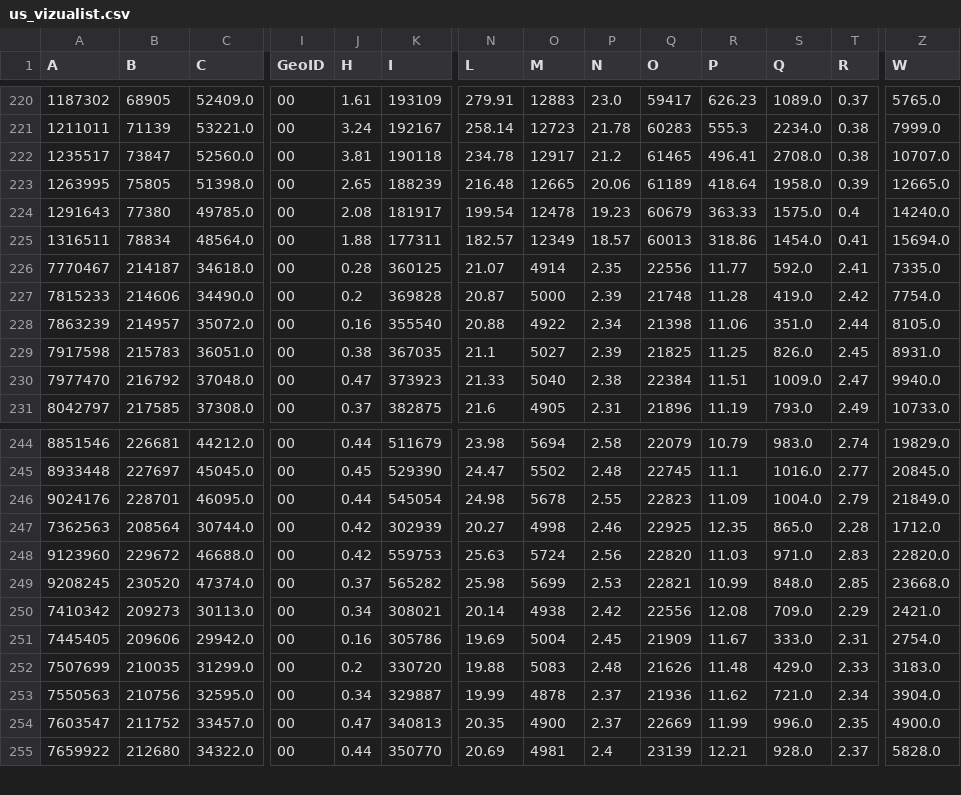
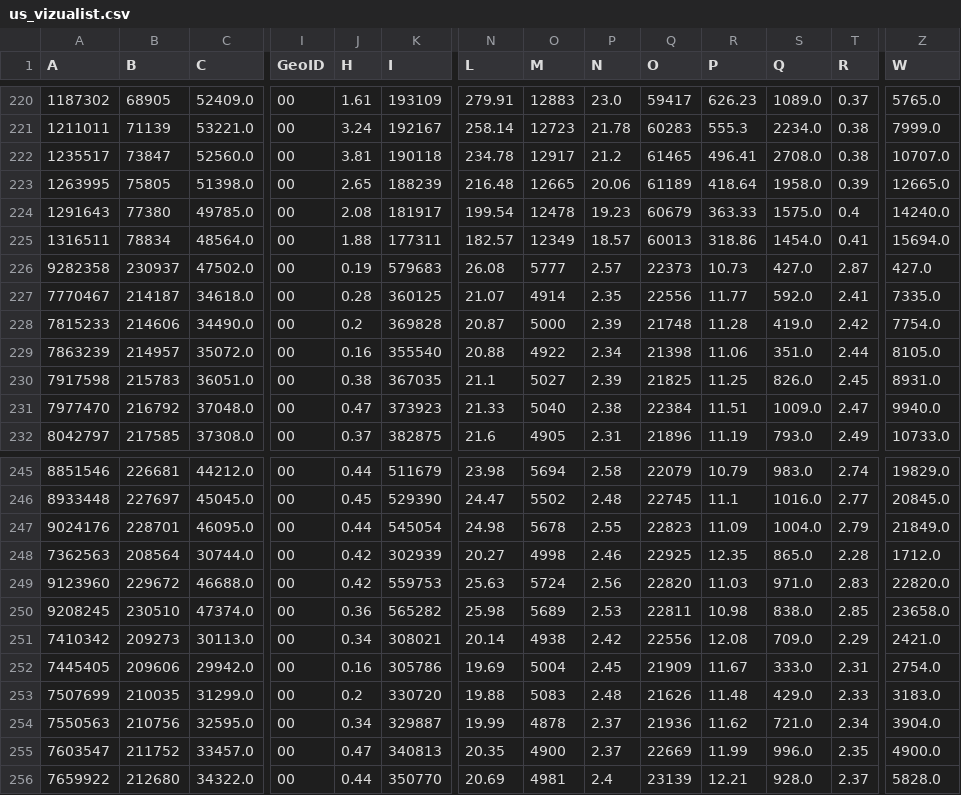
Before and after one commit to vedadr/CORONA19_VIZUALIST, a CSV file: us_vizualist.csv, drawn as a sheet; only a part is shown, gaps mark what is left out; addresses are those after the commit; rows hold the shown columns only; the diff names each change by its address in the sheet, - before the commit and + after, or states it on an @@ line.

```diff
--- a/us_vizualist.csv
+++ b/us_vizualist.csv
+row 226: 9282358 | 230937 | 47502.0 | 00 | 0.19 | 579683 | 26.08 | 5777 | 2.57 | 22373 | 10.73 | 427.0 | 2.87 | 427.0
-B250 (B): 230520
+B250 (B): 230510
-J250 (H): 0.37
+J250 (H): 0.36
-O250 (M): 5699
+O250 (M): 5689
-Q250 (O): 22821
+Q250 (O): 22811
-R250 (P): 10.99
+R250 (P): 10.98
-S250 (Q): 848.0
+S250 (Q): 838.0
-Z250 (W): 23668.0
+Z250 (W): 23658.0
```
Also changed, not shown: 1 other file.
